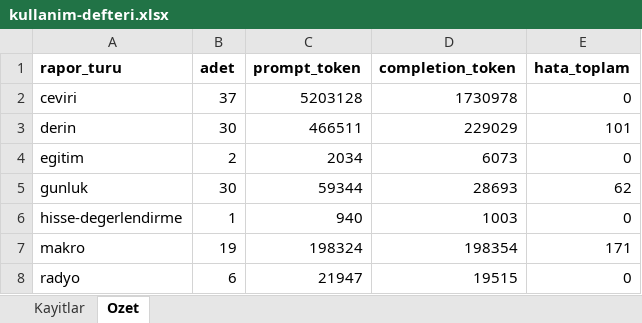
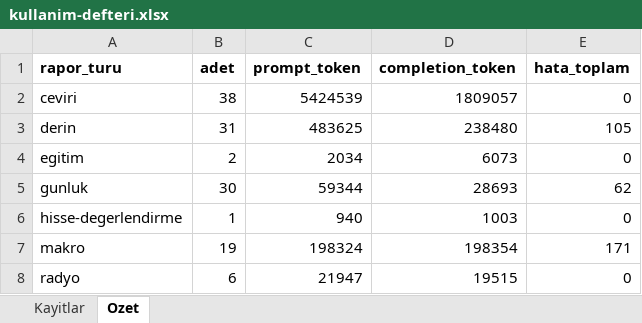
Before and after one commit to gunluk-raporlar/borsa-raporlari, an Excel workbook: data/kullanim-defteri.xlsx, sheet Ozet, drawn as a sheet; values as stored, in another font and other column widths than the file's, no borders; the diff names each change by its address in the sheet, - before the commit and + after, or states it on an @@ line.

```diff
--- a/data/kullanim-defteri.xlsx (sheet Ozet)
+++ b/data/kullanim-defteri.xlsx (sheet Ozet)
-B2 (adet): 37
+B2 (adet): 38
-C2 (prompt_token): 5203128
+C2 (prompt_token): 5424539
-D2 (completion_token): 1730978
+D2 (completion_token): 1809057
-B3 (adet): 30
+B3 (adet): 31
-C3 (prompt_token): 466511
+C3 (prompt_token): 483625
-D3 (completion_token): 229029
+D3 (completion_token): 238480
-E3 (hata_toplam): 101
+E3 (hata_toplam): 105
```
Also changed, not shown: sheet Kayitlar, 9 other files.
